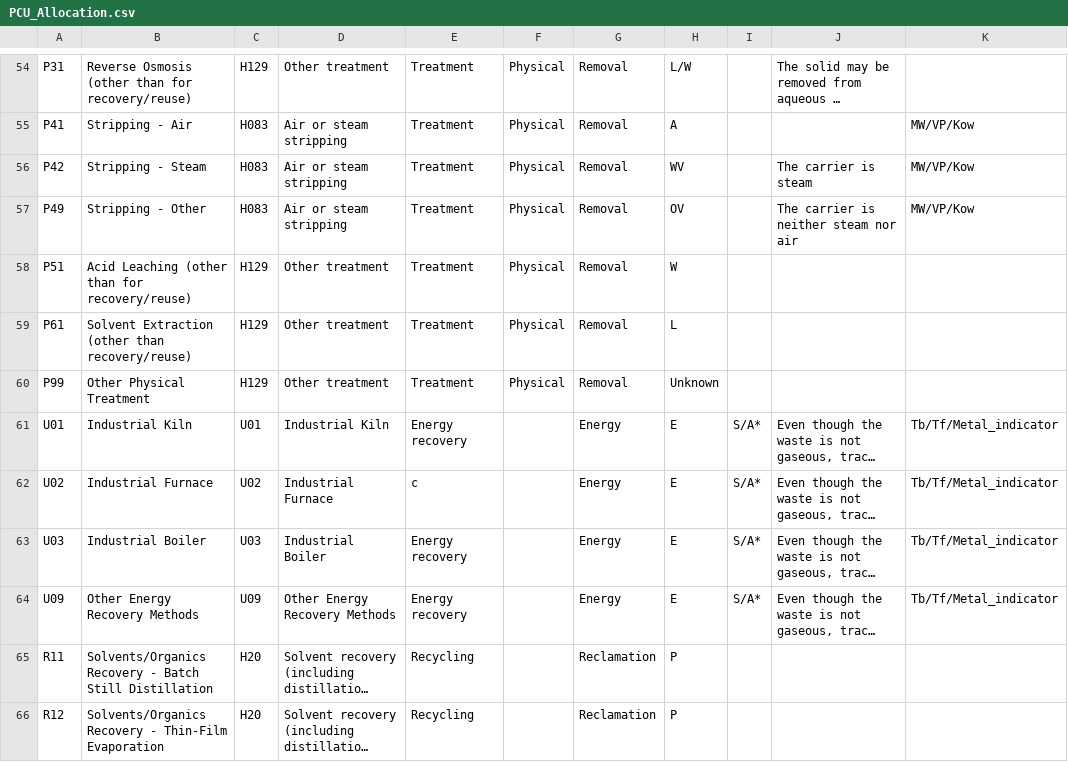
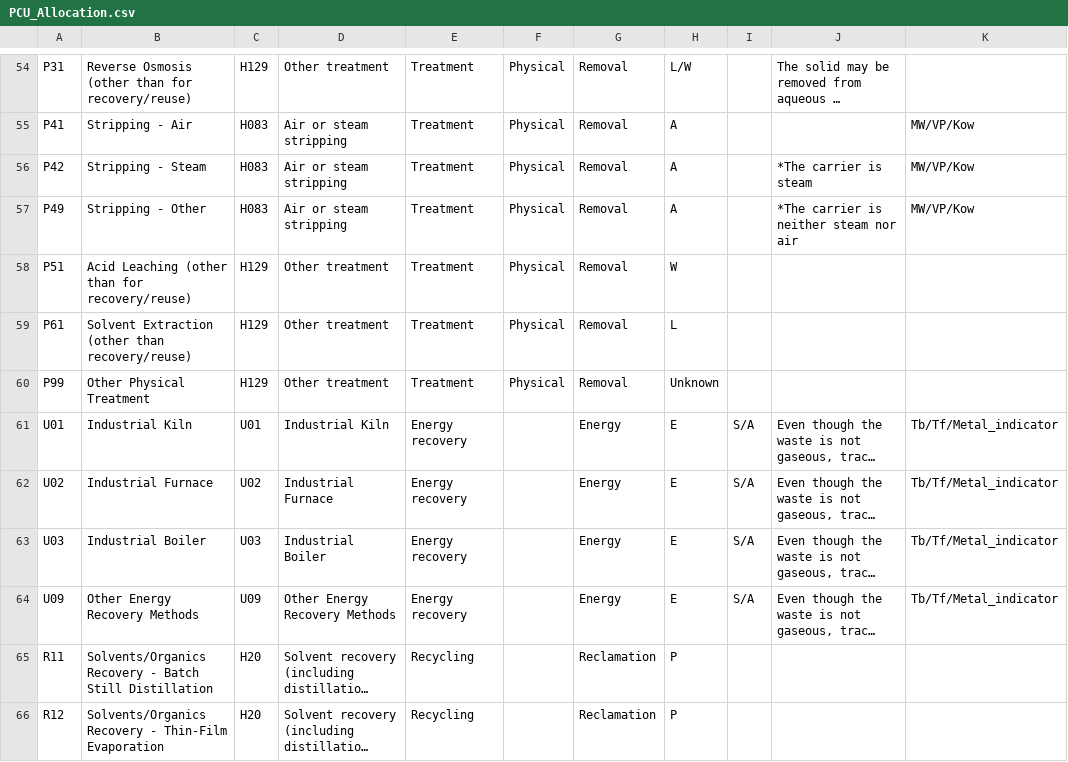
Before and after one commit to USEPA/PAU4Chem, a CSV file: Ancillary/PCU_Allocation.csv, drawn as a sheet; only a part is shown, gaps mark what is left out; long unchanged cells end in …; the diff covers the shown part only; the diff names each change by its address in the sheet, - before the commit and + after, or states it on an @@ line.

```diff
--- a/Ancillary/PCU_Allocation.csv
+++ b/Ancillary/PCU_Allocation.csv
-H56: WV
+H56: A
-J56: The carrier is steam
+J56: *The carrier is steam
-H57: OV
+H57: A
-J57: The carrier is neither steam nor air
+J57: *The carrier is neither steam nor air
-I61:I64: S/A*
+I61:I64: S/A
-E62: c
+E62: Energy recovery
```
Also changed, not shown: 15 edited cells elsewhere in this file, Chemicals/Chemicals.csv, 15 other files.
